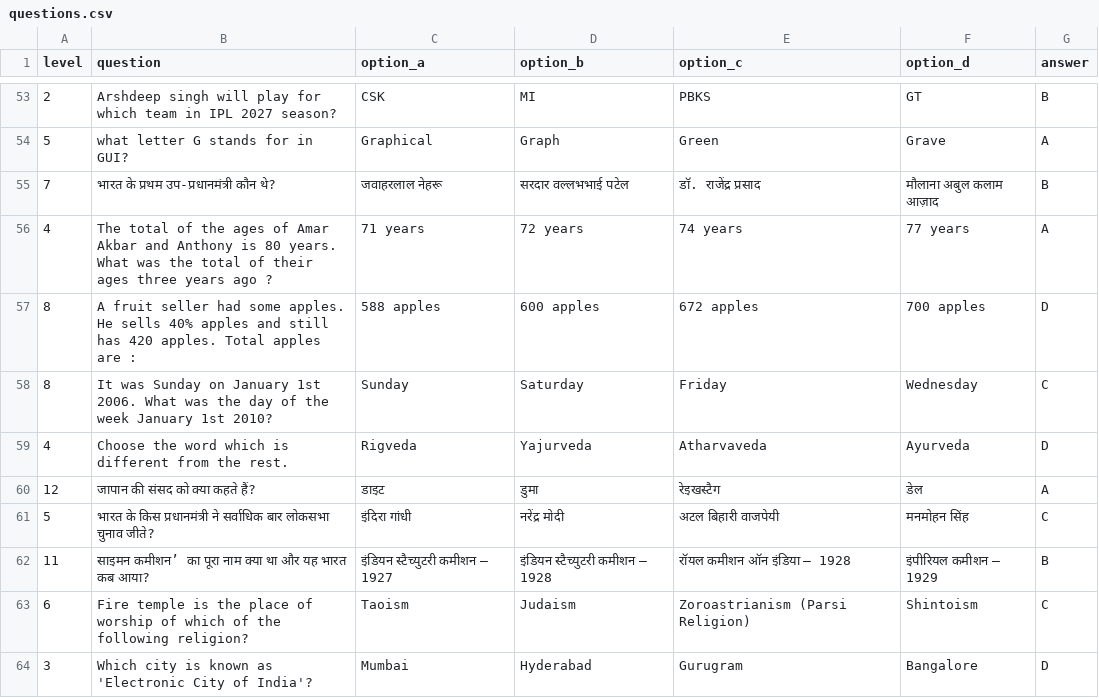
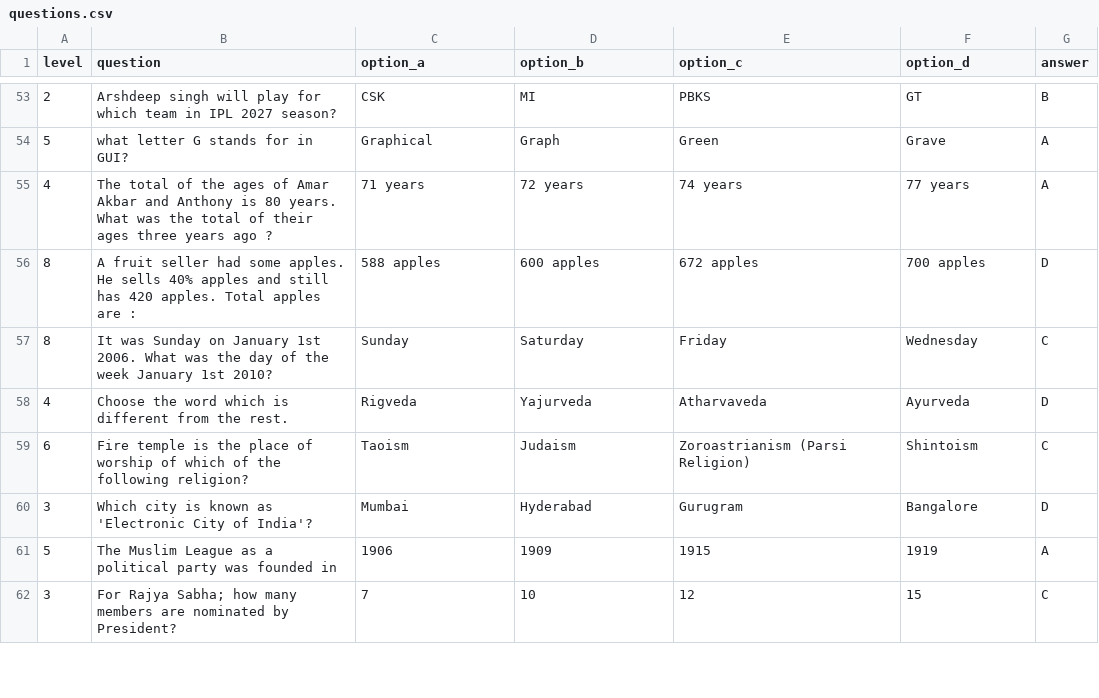
Before and after one commit to RajMujmer/KBC, a CSV file: questions.csv, drawn as a sheet; only a part is shown, gaps mark what is left out; the shorter side is filled out with more unchanged rows.

Commit message:
Clean up questions.csv by removing duplicates
Removed duplicate entries and cleaned up formatting in questions.csv.

```diff
--- a/questions.csv
+++ b/questions.csv
@@ -54,3 +54,2 @@ level,question,option_a,option_b,option_c,option_d,answer
 5,what letter G stands for in GUI?,Graphical,Graph,Green,Grave,A
-7,भारत के प्रथम उप-प्रधानमंत्री कौन थे?,जवाहरलाल नेहरू,सरदार वल्लभभाई पटेल,डॉ. राजेंद्र प्रसाद,मौलाना अबुल कलाम आज़ाद,B
 4,The total of the ages of Amar Akbar and Anthony is 80 years. What was the total of their ages three years ago ?,71 years,72 years,74 years,77 years,A
@@ -59,5 +58,2 @@ level,question,option_a,option_b,option_c,option_d,answer
 4,Choose the word which is different from the rest.,Rigveda,Yajurveda,Atharvaveda,Ayurveda,D
-12,जापान की संसद को क्या कहते हैं?,डाइट,डुमा,रेइखस्टैग,डेल,A
-5,भारत के किस प्रधानमंत्री ने सर्वाधिक बार लोकसभा चुनाव जीते?,इंदिरा गांधी,नरेंद्र मोदी,अटल बिहारी वाजपेयी,मनमोहन सिंह,C
-11,साइमन कमीशन’ का पूरा नाम क्या था और यह भारत कब आया?,इंडियन स्टैच्युटरी कमीशन — 1927,इंडियन स्टैच्युटरी कमीशन — 1928,रॉयल कमीशन ऑन इंडिया — 1928,इंपीरियल कमीशन — 1929,B
 6,Fire temple is the place of worship of which of the following religion?,Taoism,Judaism,Zoroastrianism (Parsi Religion),Shintoism,C
```
